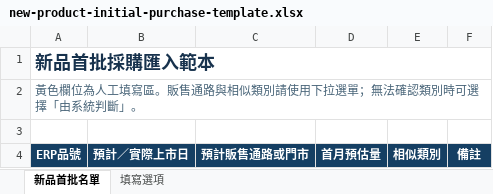
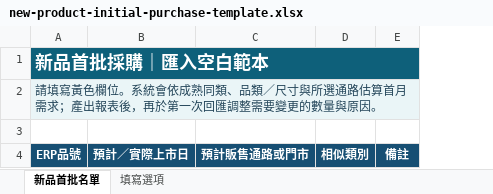
Before and after one commit to domo508/siangstock-tools, an Excel workbook: procurement-planning/assets/new-product-initial-purchase-template.xlsx, sheet 新品首批名單, drawn as a sheet; values as stored, in another font and other column widths than the file's, no borders; removed rows and columns are numbered as before the commit, all else as after; the diff names each change by its address in the sheet, - before the commit and + after, or states it on an @@ line.

```diff
--- a/procurement-planning/assets/new-product-initial-purchase-template.xlsx (sheet 新品首批名單)
+++ b/procurement-planning/assets/new-product-initial-purchase-template.xlsx (sheet 新品首批名單)
-column D, row 4: 首月預估量
-A1: 新品首批採購匯入範本
+A1: 新品首批採購｜匯入空白範本
-A1:C1 fill: none
+A1:C1 fill: #0E607A
-A1 text colour: #17324D
+A1 text colour: #FFFFFF
-D1:E1 fill: none
+D1:E1 fill: #0E607A
-A2: 黃色欄位為人工填寫區。販售通路與相似類別請使用下拉選單；無法確認類別時可選擇「由系統判斷」。
+A2: 請填寫黃色欄位。系統會依成熟同類、品類／尺寸與所選通路估算首月需求；產出報表後，再於第一次回匯調整需要變更的數量與原因。
-A2:C2 fill: none
+A2:C2 fill: #EAF5F7
@@ A2 italic: on → off, text colour: #496579 → #24465A @@
-D2:E2 fill: none
+D2:E2 fill: #EAF5F7
```
Also changed, not shown: sheet 填寫選項, 7 other files.
